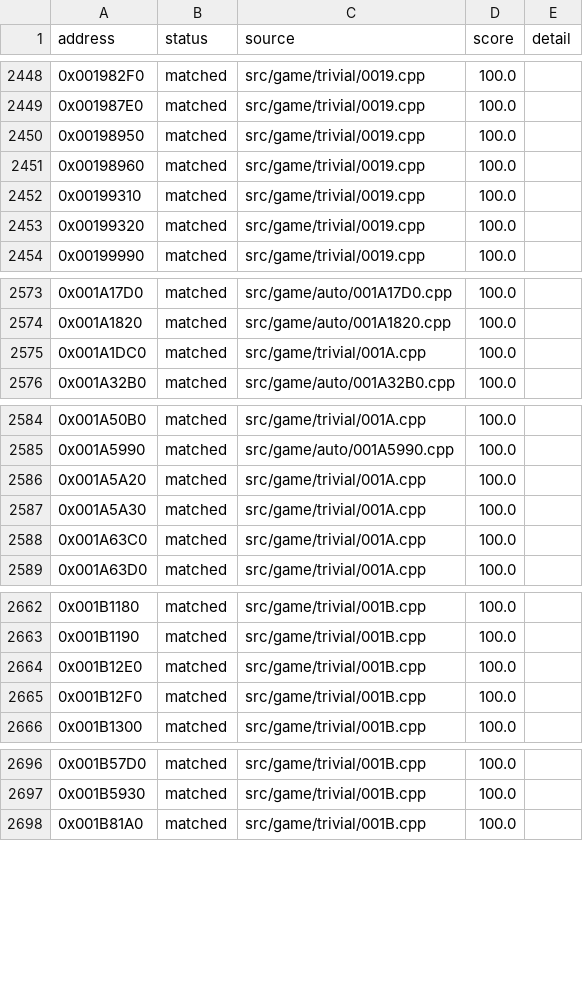
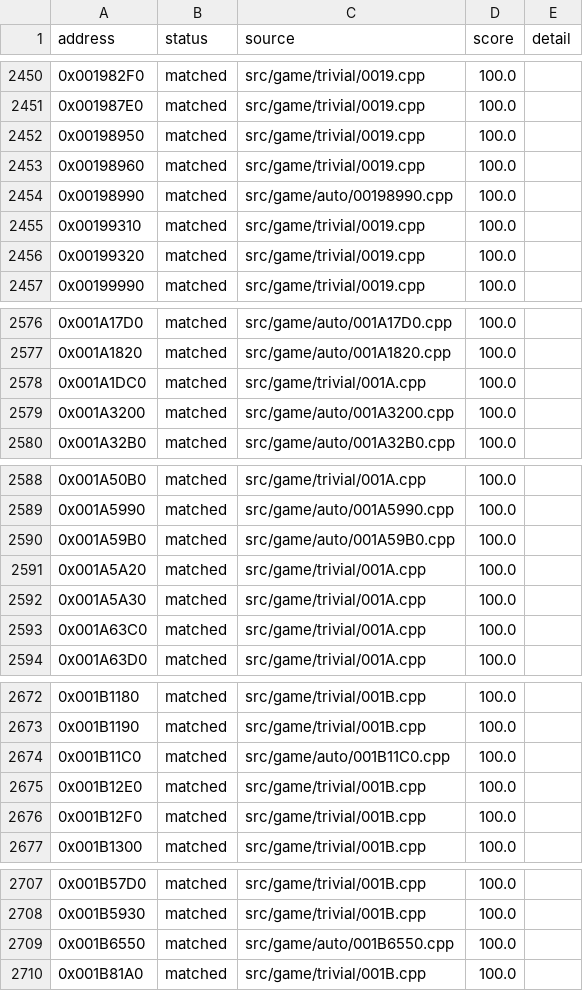
Before and after one commit to julian-perge/bustin-out-recomp, a CSV file: config/functions.csv, drawn as a sheet; only a part is shown, gaps mark what is left out; the diff covers the shown part only; the diff names each change by its address in the sheet, - before the commit and + after, or states it on an @@ line.

Commit message:
match: night batch 11, 19 of 20 matched

```diff
--- a/config/functions.csv
+++ b/config/functions.csv
+row 2454: 0x00198990 | matched | src/game/auto/00198990.cpp | 100.0
+row 2579: 0x001A3200 | matched | src/game/auto/001A3200.cpp | 100.0
+row 2590: 0x001A59B0 | matched | src/game/auto/001A59B0.cpp | 100.0
+row 2674: 0x001B11C0 | matched | src/game/auto/001B11C0.cpp | 100.0
+row 2709: 0x001B6550 | matched | src/game/auto/001B6550.cpp | 100.0
```
Also changed, not shown: 15 added rows elsewhere in this file, 20 other files.
